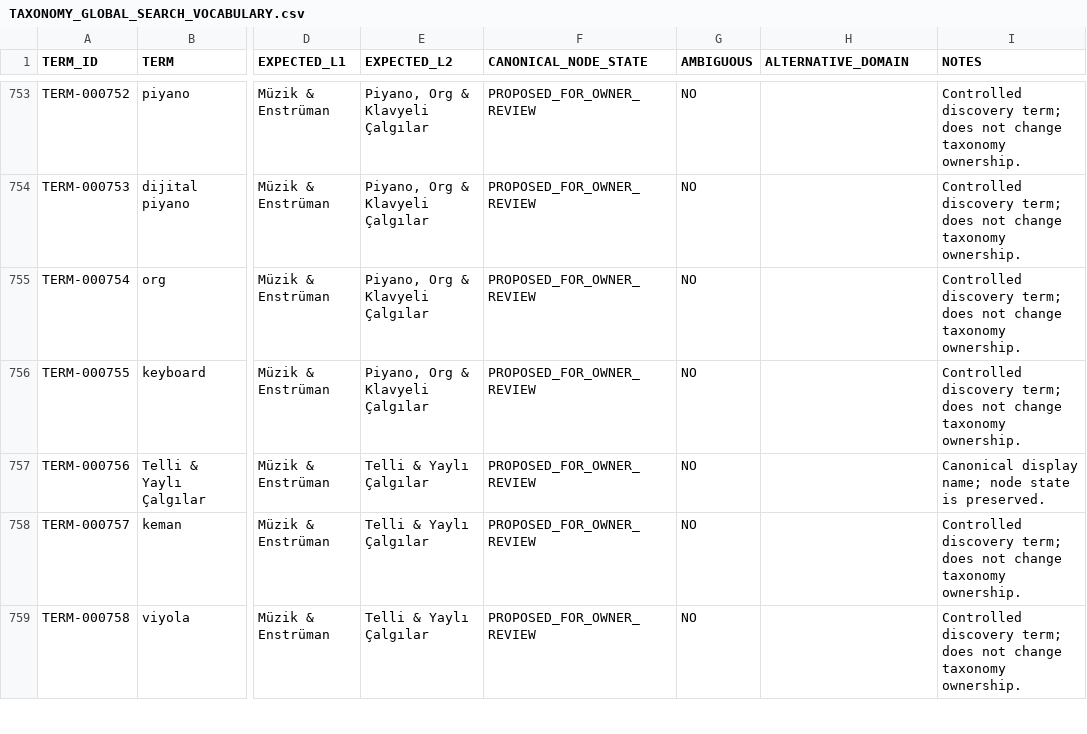
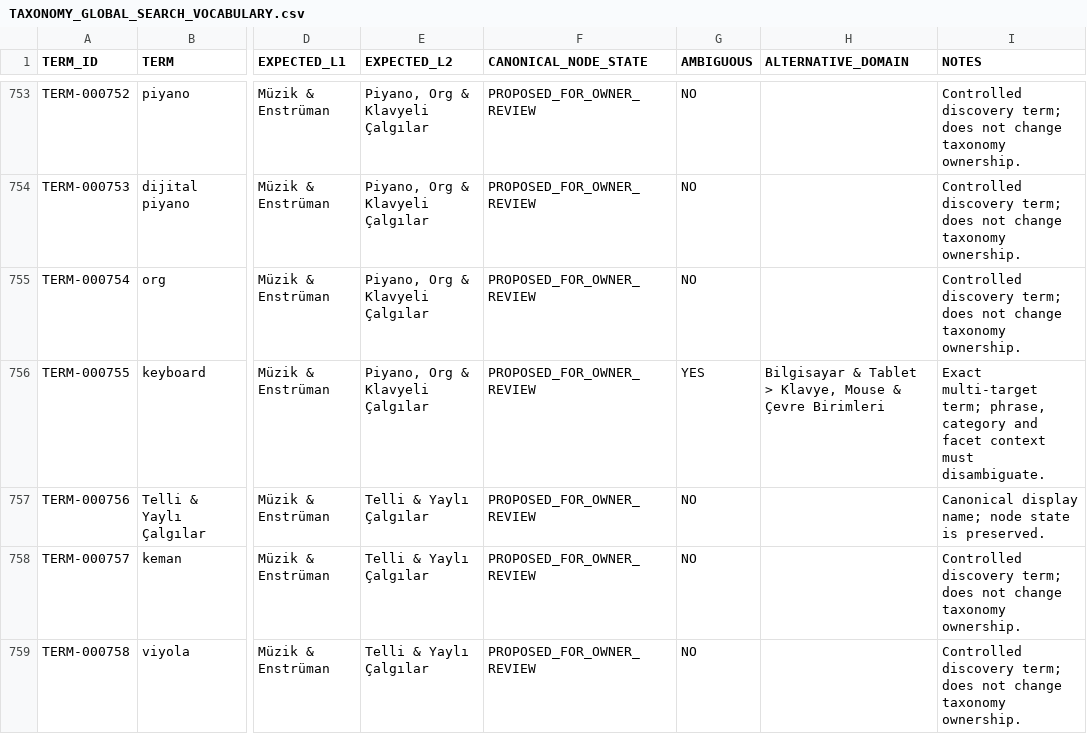
Before and after one commit to PromethusVision/TStore, a CSV file: docs/TAXONOMY_GLOBAL_SEARCH_VOCABULARY.csv, drawn as a sheet; only a part is shown, gaps mark what is left out; the diff covers the shown part only; the diff names each change by its address in the sheet, - before the commit and + after, or states it on an @@ line.

Commit message:
docs: finalize facet search consistency

```diff
--- a/docs/TAXONOMY_GLOBAL_SEARCH_VOCABULARY.csv
+++ b/docs/TAXONOMY_GLOBAL_SEARCH_VOCABULARY.csv
-G756 (AMBIGUOUS): NO
+G756 (AMBIGUOUS): YES
-H756 (ALTERNATIVE_DOMAIN): (empty)
+H756 (ALTERNATIVE_DOMAIN): Bilgisayar & Tablet > Klavye, Mouse & Çevre Birimleri
-I756 (NOTES): Controlled discovery term; does not change taxonomy ownership.
+I756 (NOTES): Exact multi-target term; phrase, category and facet context must disambiguate.
```
Also changed, not shown: 52 edited cells elsewhere in this file, 13 other files.
